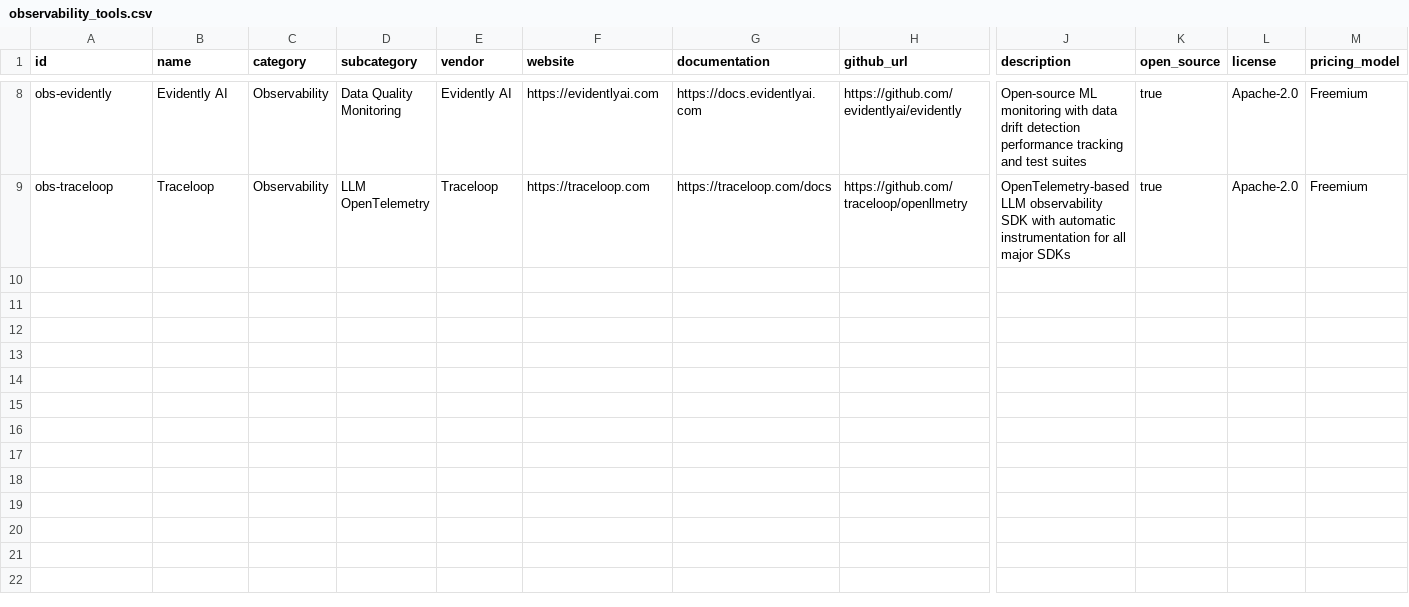
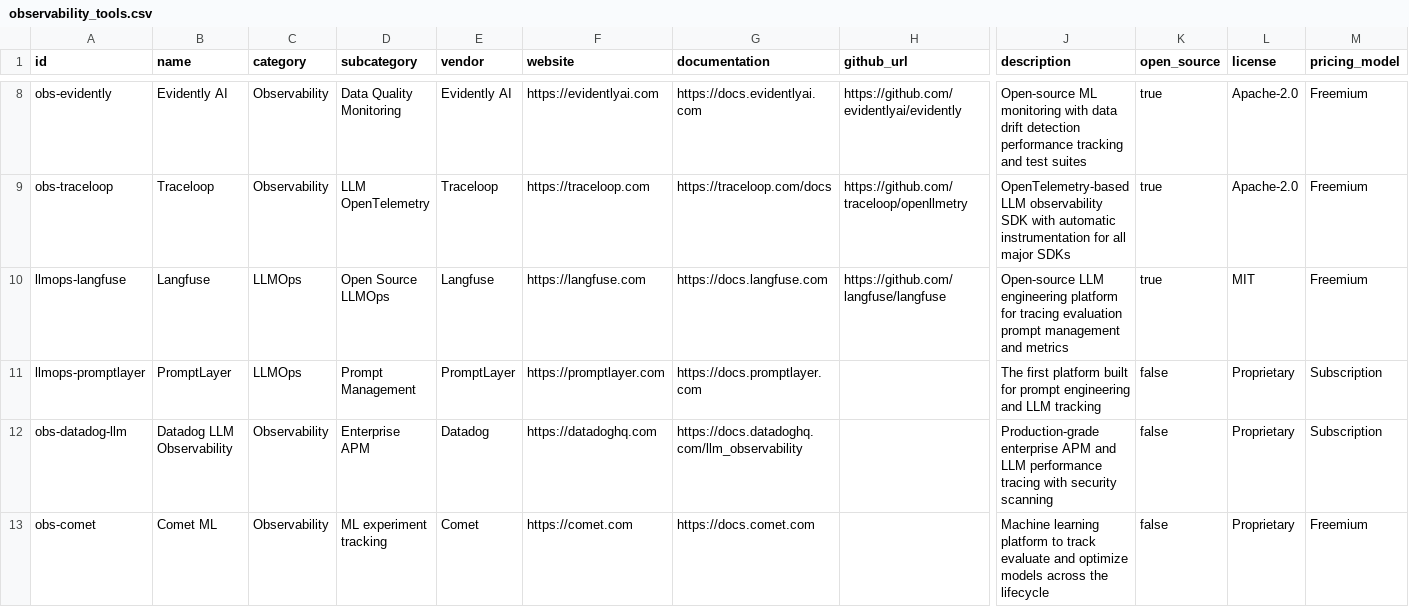
Before and after one commit to murugangeek-vp/AIToolsFrameworkModel, a CSV file: public/data/observability_tools.csv, drawn as a sheet; only a part is shown, gaps mark what is left out; rows hold the shown columns only; the diff names each change by its address in the sheet, - before the commit and + after, or states it on an @@ line.

```diff
--- a/public/data/observability_tools.csv
+++ b/public/data/observability_tools.csv
+row 10: llmops-langfuse | Langfuse | LLMOps | Open Source LLMOps | Langfuse | https://langfuse.com | https://docs.langfuse.com | https://github.com/langfuse/langfuse | Open-source LLM engineering platform for tracing evaluation prompt management and metrics | true | MIT | Freemium
+row 11: llmops-promptlayer | PromptLayer | LLMOps | Prompt Management | PromptLayer | https://promptlayer.com | https://docs.promptlayer.com |  | The first platform built for prompt engineering and LLM tracking | false | Proprietary | Subscription
+row 12: obs-datadog-llm | Datadog LLM Observability | Observability | Enterprise APM | Datadog | https://datadoghq.com | https://docs.datadoghq.com/llm_observability |  | Production-grade enterprise APM and LLM performance tracing with security scanning | false | Proprietary | Subscription
+row 13: obs-comet | Comet ML | Observability | ML experiment tracking | Comet | https://comet.com | https://docs.comet.com |  | Machine learning platform to track evaluate and optimize models across the lifecycle | false | Proprietary | Freemium
```
Also changed, not shown: public/data/agent_frameworks.csv, public/data/deployment_tools.csv, 1 other file.
